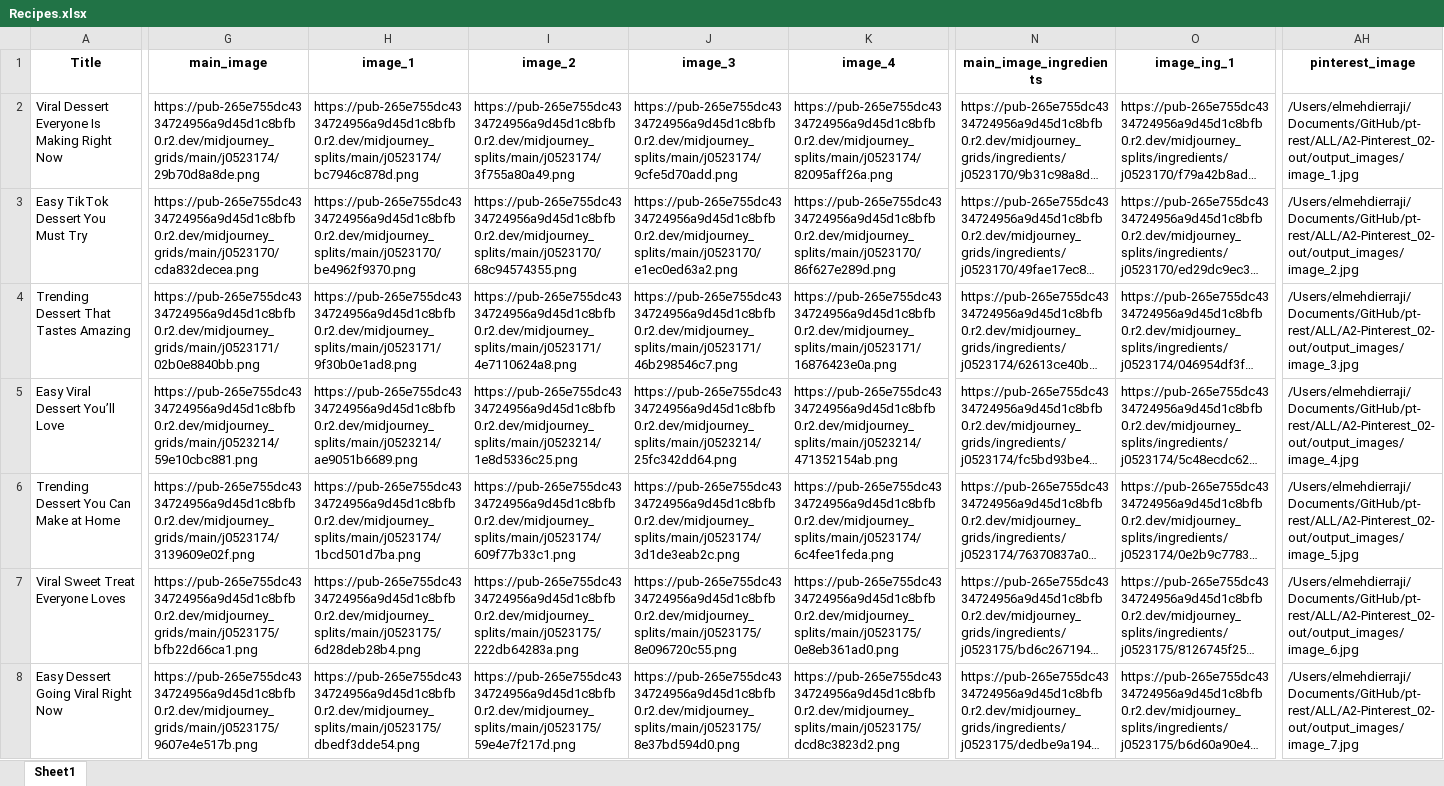
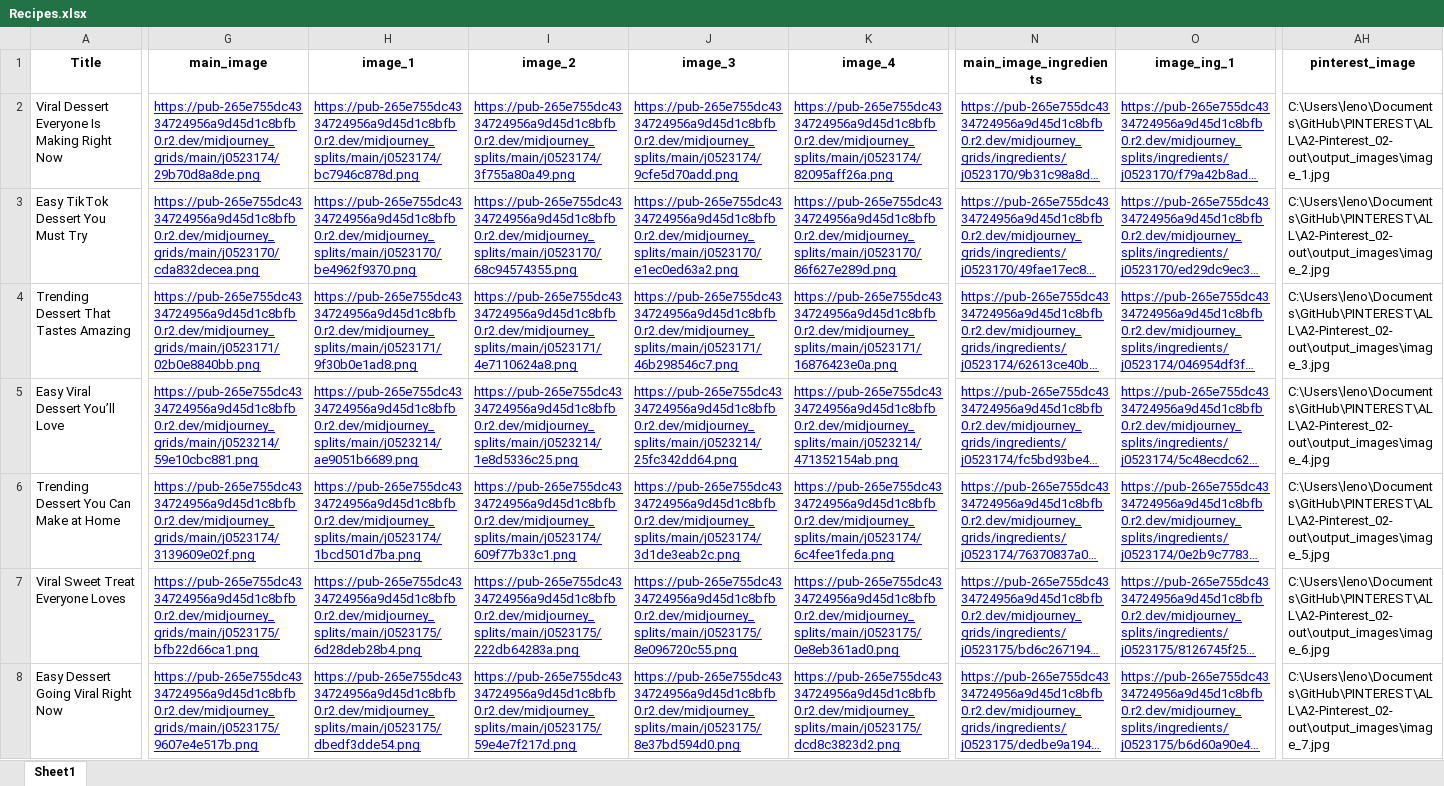
Before and after one commit to nouamanedahhakgit/pt-rest, an Excel workbook: ALL/A2-Pinterest_02-out/Recipes.xlsx, sheet Sheet1, drawn as a sheet; only a part is shown, gaps mark what is left out; long unchanged cells end in …; values as stored, in another font and other column widths than the file's, no borders; the diff covers the shown part only; the diff names each change by its address in the sheet, - before the commit and + after, or states it on an @@ line.

```diff
--- a/ALL/A2-Pinterest_02-out/Recipes.xlsx (sheet Sheet1)
+++ b/ALL/A2-Pinterest_02-out/Recipes.xlsx (sheet Sheet1)
@@ G2:K8 underline: off → on, text colour: black → #0000FF @@
@@ N2:O8 underline: off → on, text colour: black → #0000FF @@
-AH2 (pinterest_image): /Users/elmehdierraji/Documents/GitHub/pt-rest/ALL/A2-Pinterest_02-out/output_images/image_1.jpg
+AH2 (pinterest_image): C:\Users\leno\Documents\GitHub\PINTEREST\ALL\A2-Pinterest_02-out\output_images\image_1.jpg
-AH3 (pinterest_image): /Users/elmehdierraji/Documents/GitHub/pt-rest/ALL/A2-Pinterest_02-out/output_images/image_2.jpg
+AH3 (pinterest_image): C:\Users\leno\Documents\GitHub\PINTEREST\ALL\A2-Pinterest_02-out\output_images\image_2.jpg
-AH4 (pinterest_image): /Users/elmehdierraji/Documents/GitHub/pt-rest/ALL/A2-Pinterest_02-out/output_images/image_3.jpg
+AH4 (pinterest_image): C:\Users\leno\Documents\GitHub\PINTEREST\ALL\A2-Pinterest_02-out\output_images\image_3.jpg
-AH5 (pinterest_image): /Users/elmehdierraji/Documents/GitHub/pt-rest/ALL/A2-Pinterest_02-out/output_images/image_4.jpg
+AH5 (pinterest_image): C:\Users\leno\Documents\GitHub\PINTEREST\ALL\A2-Pinterest_02-out\output_images\image_4.jpg
-AH6 (pinterest_image): /Users/elmehdierraji/Documents/GitHub/pt-rest/ALL/A2-Pinterest_02-out/output_images/image_5.jpg
+AH6 (pinterest_image): C:\Users\leno\Documents\GitHub\PINTEREST\ALL\A2-Pinterest_02-out\output_images\image_5.jpg
-AH7 (pinterest_image): /Users/elmehdierraji/Documents/GitHub/pt-rest/ALL/A2-Pinterest_02-out/output_images/image_6.jpg
+AH7 (pinterest_image): C:\Users\leno\Documents\GitHub\PINTEREST\ALL\A2-Pinterest_02-out\output_images\image_6.jpg
-AH8 (pinterest_image): /Users/elmehdierraji/Documents/GitHub/pt-rest/ALL/A2-Pinterest_02-out/output_images/image_7.jpg
+AH8 (pinterest_image): C:\Users\leno\Documents\GitHub\PINTEREST\ALL\A2-Pinterest_02-out\output_images\image_7.jpg
```
Also changed, not shown: cell formats elsewhere in this sheet, ALL/A1-Pinterest_01-out/Recipes.xlsx, 4 other files.
